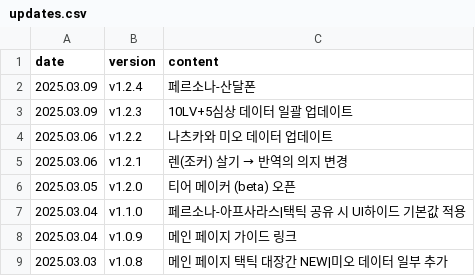
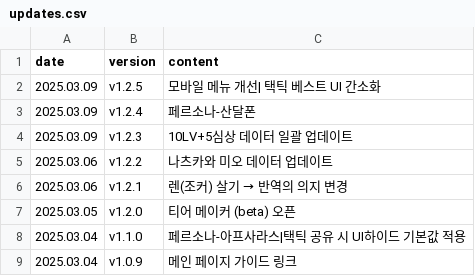
Before and after one commit to absolroot/LufelNet, a CSV file: data/updates.csv, drawn as a sheet; only a part is shown; the shorter side is filled out with more unchanged rows.

```diff
--- a/data/updates.csv
+++ b/data/updates.csv
@@ -1,2 +1,3 @@
 date,version,content
+2025.03.09,v1.2.5,모바일 메뉴 개선| 택틱 베스트 UI 간소화
 2025.03.09,v1.2.4,페르소나-산달폰
```
Also changed, not shown: 1 other file.
